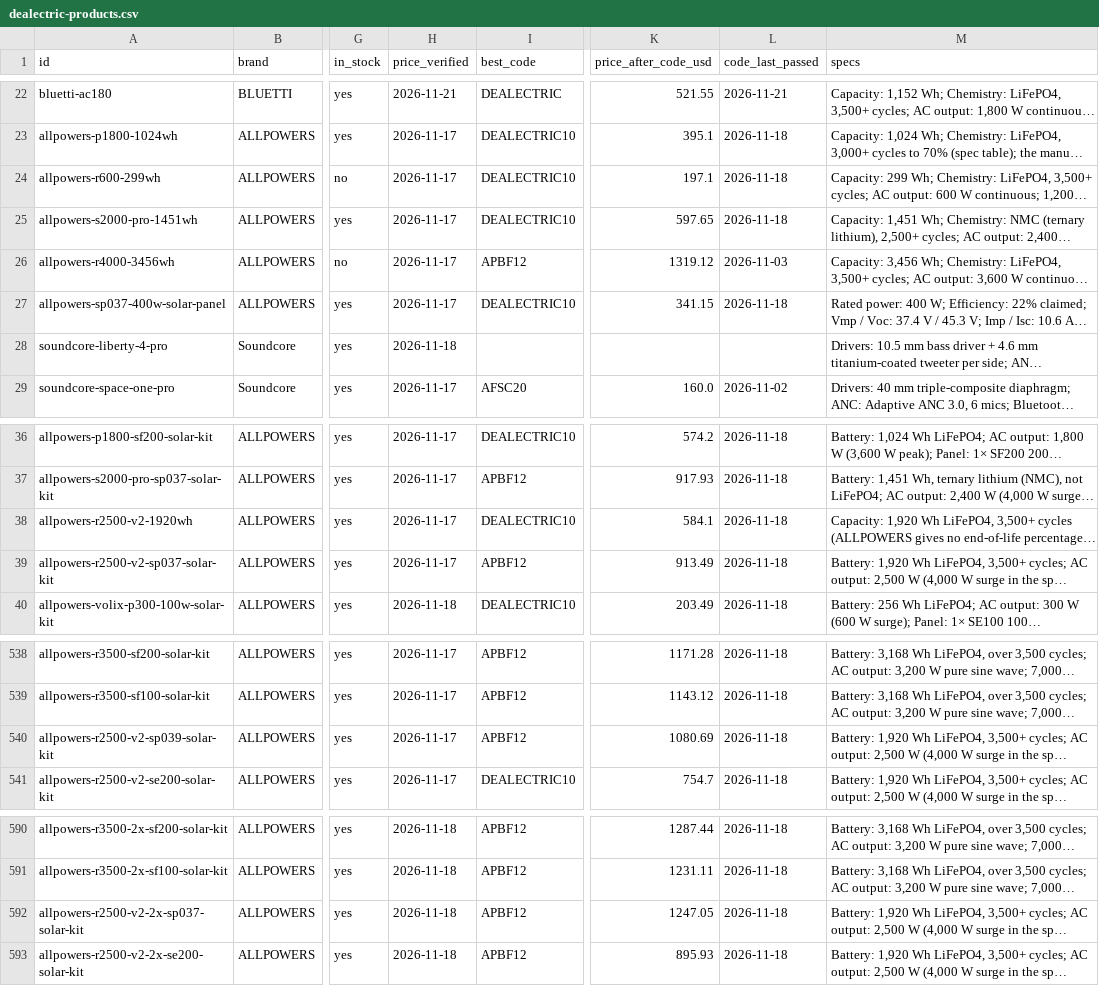
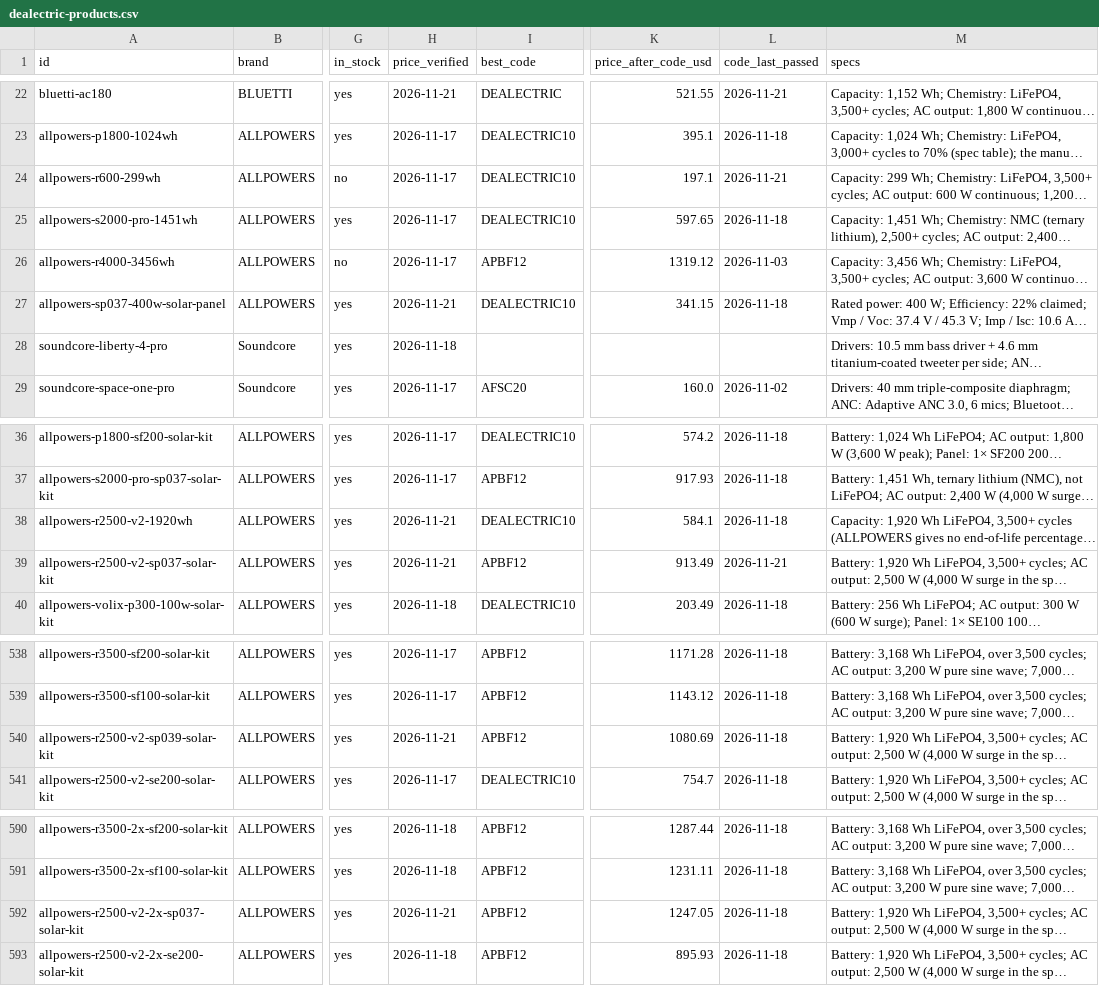
Before and after one commit to barryyao1017-hub/dealectric, a CSV file: docs/dealectric-products.csv, drawn as a sheet; only a part is shown, gaps mark what is left out; long unchanged cells end in …; the diff names each change by its address in the sheet, - before the commit and + after, or states it on an @@ line.

```diff
--- a/docs/dealectric-products.csv
+++ b/docs/dealectric-products.csv
-L24 (code_last_passed): 2026-11-18
+L24 (code_last_passed): 2026-11-21
-H27 (price_verified): 2026-11-17
+H27 (price_verified): 2026-11-21
-H38:H39 (price_verified): 2026-11-17
+H38:H39 (price_verified): 2026-11-21
-L39 (code_last_passed): 2026-11-18
+L39 (code_last_passed): 2026-11-21
-H540 (price_verified): 2026-11-17
+H540 (price_verified): 2026-11-21
-H592 (price_verified): 2026-11-18
+H592 (price_verified): 2026-11-21
```
Also changed, not shown: 42 other files.
